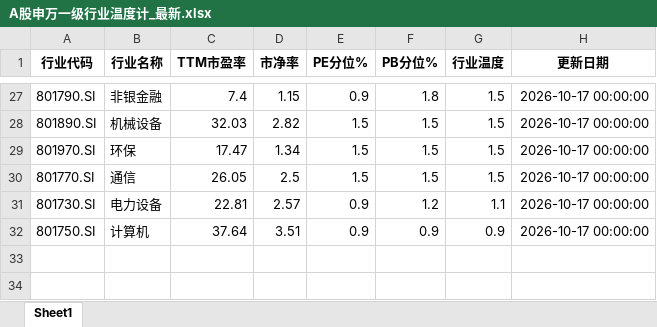
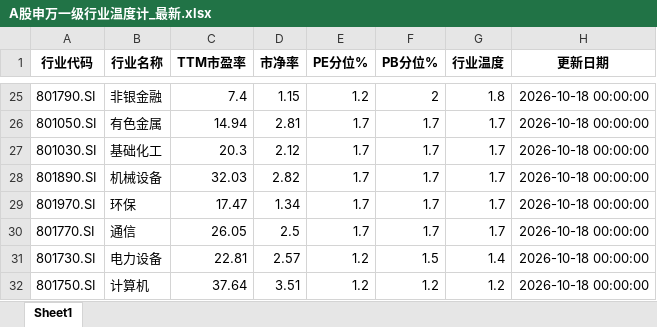
Before and after one commit to qimingqianxing/market-report, an Excel workbook: A股申万一级行业温度计_最新.xlsx, sheet Sheet1, drawn as a sheet; only a part is shown, gaps mark what is left out; values as stored, in another font and other column widths than the file's, no borders; addresses are those after the commit; the diff covers the shown part only; the diff names each change by its address in the sheet, - before the commit and + after, or states it on an @@ line.

```diff
--- a/A股申万一级行业温度计_最新.xlsx (sheet Sheet1)
+++ b/A股申万一级行业温度计_最新.xlsx (sheet Sheet1)
-E25 (PE分位%): 0.9
+E25 (PE分位%): 1.2
-F25 (PB分位%): 1.8
+F25 (PB分位%): 2
-G25 (行业温度): 1.5
+G25 (行业温度): 1.8
-H25 (更新日期): 2026-10-17 00:00:00
+H25 (更新日期): 2026-10-18 00:00:00
+row 26: 801050.SI | 有色金属 | 14.94 | 2.81 | 1.7 | 1.7 | 1.7 | 2026-10-18 00:00:00
+row 27: 801030.SI | 基础化工 | 20.3 | 2.12 | 1.7 | 1.7 | 1.7 | 2026-10-18 00:00:00
-E28:E30 (PE分位%): 1.5
+E28:E30 (PE分位%): 1.7
-F28:F30 (PB分位%): 1.5
+F28:F30 (PB分位%): 1.7
-G28:G30 (行业温度): 1.5
+G28:G30 (行业温度): 1.7
-H28:H32 (更新日期): 2026-10-17 00:00:00
+H28:H32 (更新日期): 2026-10-18 00:00:00
-E31:E32 (PE分位%): 0.9
+E31:E32 (PE分位%): 1.2
-F31 (PB分位%): 1.2
+F31 (PB分位%): 1.5
-G31 (行业温度): 1.1
+G31 (行业温度): 1.4
-F32 (PB分位%): 0.9
+F32 (PB分位%): 1.2
-G32 (行业温度): 0.9
+G32 (行业温度): 1.2
```
Also changed, not shown: 2 removed rows and 85 edited cells elsewhere in this sheet, 9 other files.
